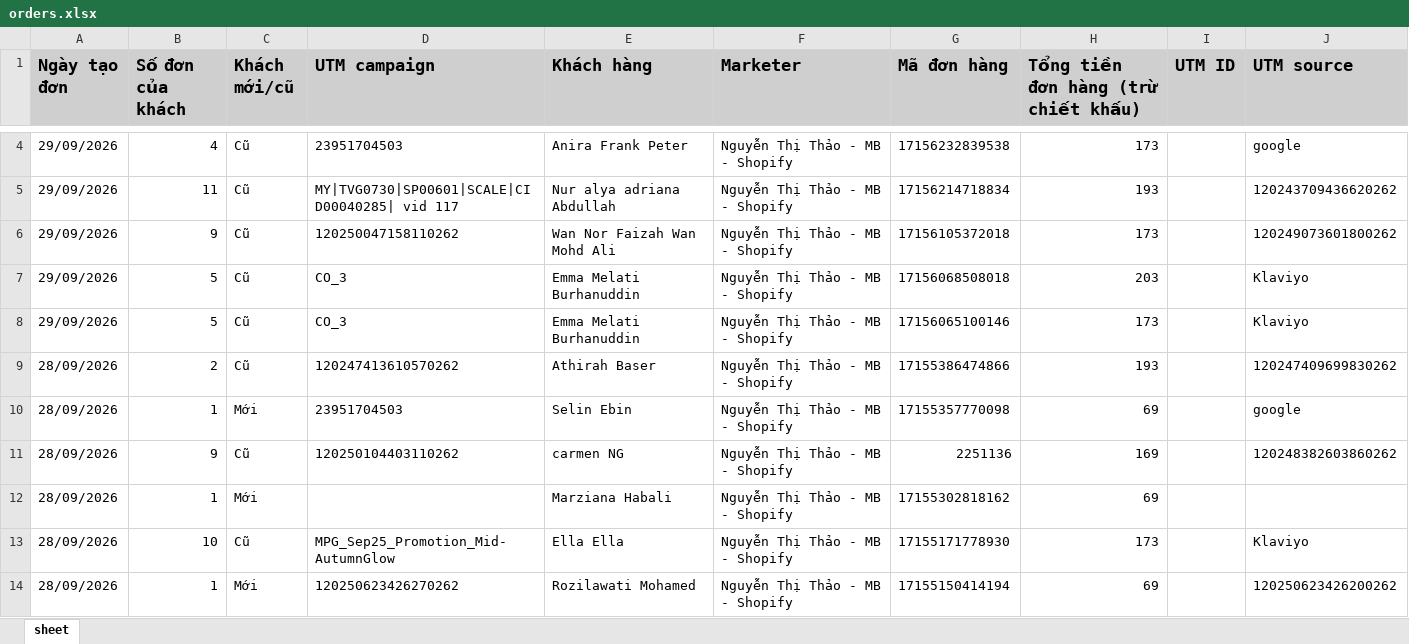
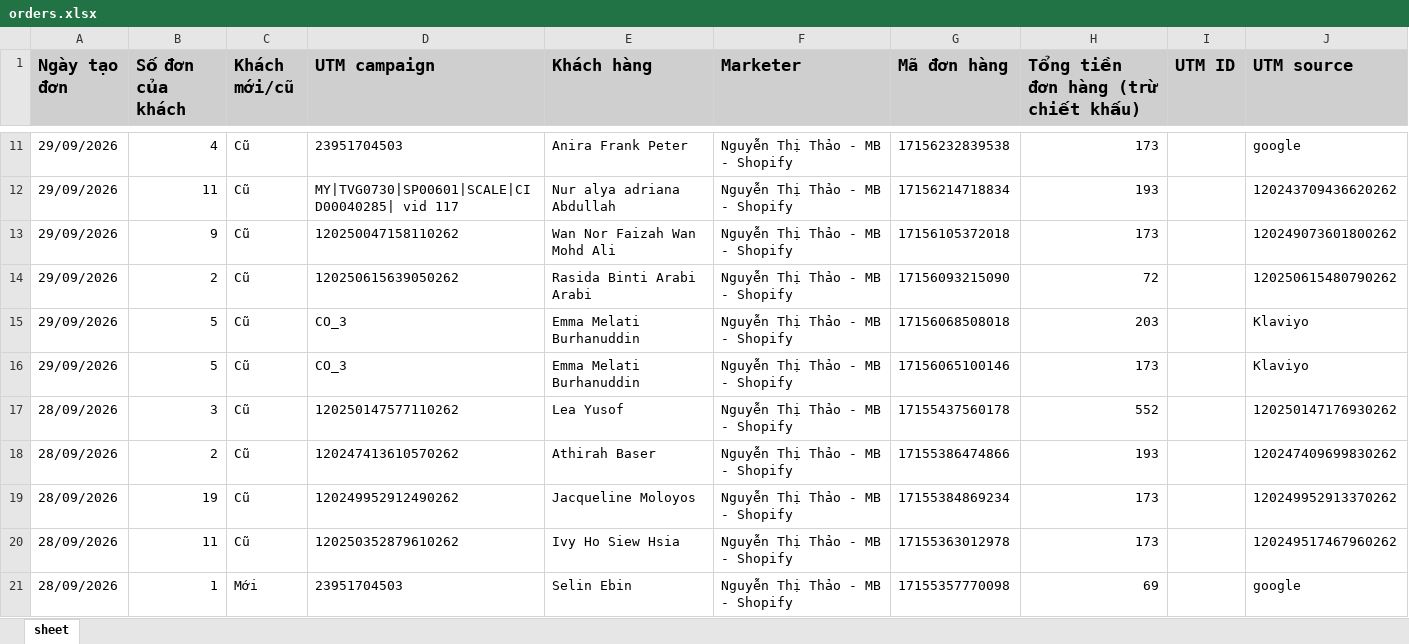
Before and after one commit to NHNT1001/data, an Excel workbook: orders.xlsx, sheet sheet, drawn as a sheet; only a part is shown, gaps mark what is left out; the shorter side is filled out with more unchanged rows; values as stored, in another font and other column widths than the file's, no borders; the diff covers the shown part only; the diff names each change by its address in the sheet, - before the commit and + after, or states it on an @@ line.

Commit message:
Add files via upload

```diff
--- a/orders.xlsx (sheet sheet)
+++ b/orders.xlsx (sheet sheet)
+row 14: 29/09/2026 | 2 | Cũ | 120250615639050262 | Rasida Binti Arabi Arabi | Nguyễn Thị Thảo - MB - Shopify | 17156093215090 | 72 |  | 120250615480790262
+row 17: 28/09/2026 | 3 | Cũ | 120250147577110262 | Lea Yusof | Nguyễn Thị Thảo - MB - Shopify | 17155437560178 | 552 |  | 120250147176930262
+row 19: 28/09/2026 | 19 | Cũ | 120249952912490262 | Jacqueline Moloyos | Nguyễn Thị Thảo - MB - Shopify | 17155384869234 | 173 |  | 120249952913370262
+row 20: 28/09/2026 | 11 | Cũ | 120250352879610262 | Ivy Ho Siew Hsia | Nguyễn Thị Thảo - MB - Shopify | 17155363012978 | 173 |  | 120249517467960262
```
Also changed, not shown: 11 added rows, 1 removed row and 4 edited cells elsewhere in this sheet.
